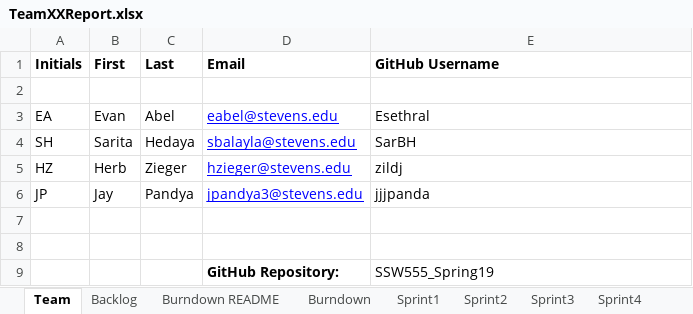
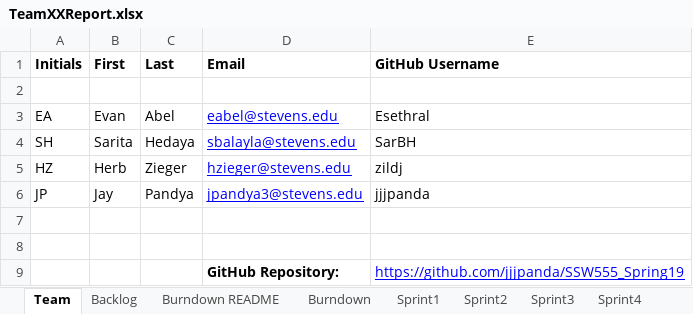
Before and after one commit to jjjpanda/SSW-555, an Excel workbook: TeamXXReport.xlsx, sheet Team, drawn as a sheet; values as stored, in another font and other column widths than the file's, no borders; the diff names each change by its address in the sheet, - before the commit and + after, or states it on an @@ line.

```diff
--- a/TeamXXReport.xlsx (sheet Team)
+++ b/TeamXXReport.xlsx (sheet Team)
-E9 (GitHub Username): SSW555_Spring19
+E9 (GitHub Username): https://github.com/jjjpanda/SSW555_Spring19
@@ E9 underline: off → on, text colour: black → #0000FF @@
```
Also changed, not shown: sheet Sprint1, sheet Backlog, sheet Stories.
